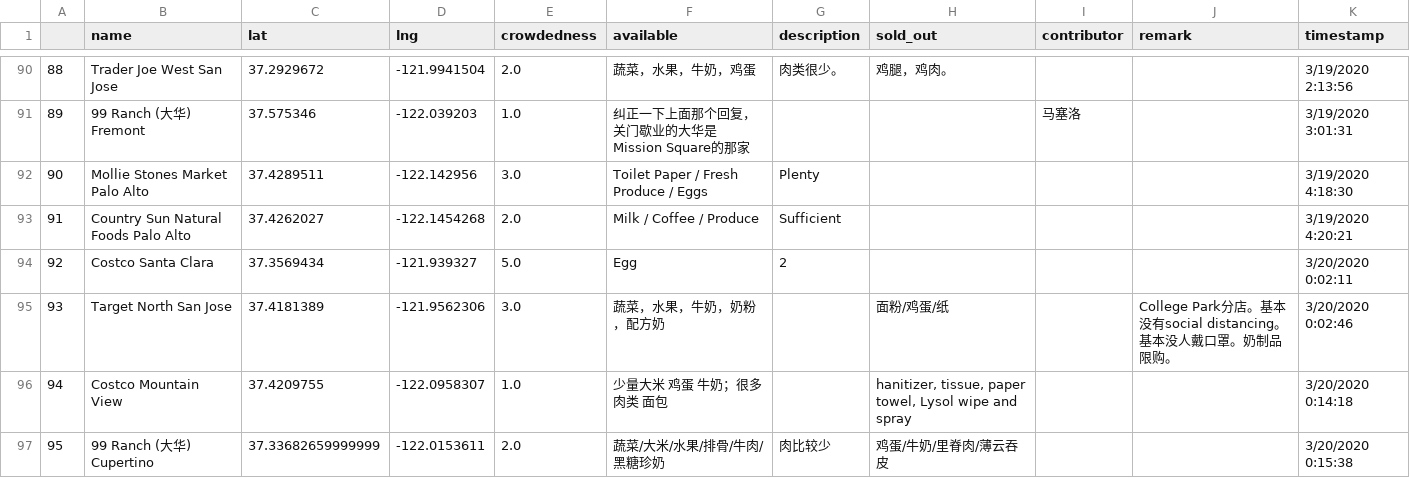
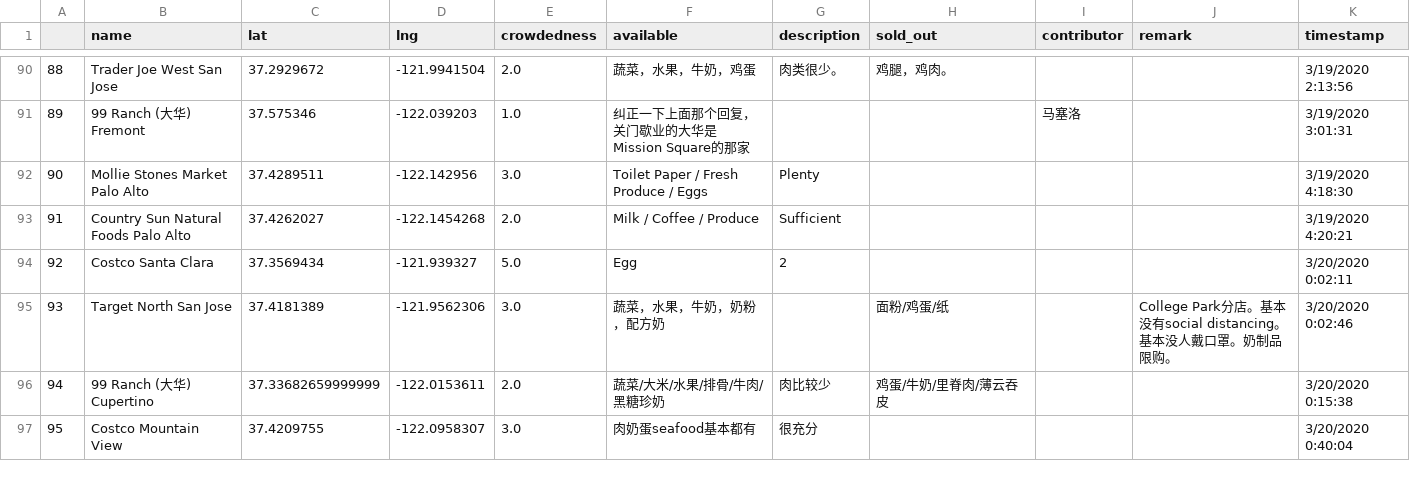
Before and after one commit to leeneil/bayarea-grocery, a CSV file: data/export.csv, drawn as a sheet; only a part is shown, gaps mark what is left out.

```diff
--- a/data/export.csv
+++ b/data/export.csv
@@ -95,3 +95,3 @@
 93,Target North San Jose,37.4181389,-121.9562306,3.0,蔬菜，水果，牛奶，奶粉，配方奶,,面粉/鸡蛋/纸,, College Park分店。基本没有social distancing。基本没人戴口罩。奶制品限购。,3/20/2020 0:02:46
-94,Costco Mountain View,37.4209755,-122.0958307,1.0,少量大米 鸡蛋 牛奶；很多肉类 面包,,"hanitizer, tissue, paper towel, Lysol wipe and spray",,,3/20/2020 0:14:18
-95,99 Ranch (大华) Cupertino,37.33682659999999,-122.0153611,2.0,蔬菜/大米/水果/排骨/牛肉/黑糖珍奶,肉比较少,鸡蛋/牛奶/里脊肉/薄云吞皮,,,3/20/2020 0:15:38
+94,99 Ranch (大华) Cupertino,37.33682659999999,-122.0153611,2.0,蔬菜/大米/水果/排骨/牛肉/黑糖珍奶,肉比较少,鸡蛋/牛奶/里脊肉/薄云吞皮,,,3/20/2020 0:15:38
+95,Costco Mountain View,37.4209755,-122.0958307,3.0,肉奶蛋seafood基本都有,很充分,,,,3/20/2020 0:40:04
```
Also changed, not shown: data/out.csv, 1 other file.
